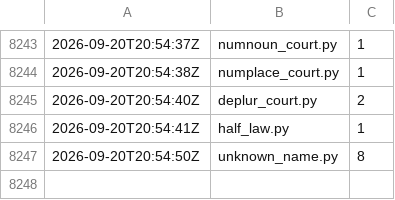
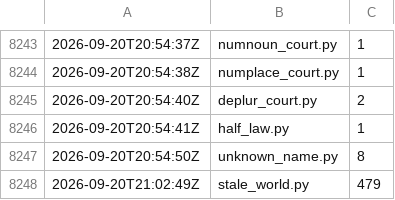
Before and after one commit to synarcai/genesis-corpus, a TSV file: reports/SUITE-COST.tsv, drawn as a sheet; only a part is shown, gaps mark what is left out; the diff names each change by its address in the sheet, - before the commit and + after, or states it on an @@ line.

```diff
--- a/reports/SUITE-COST.tsv
+++ b/reports/SUITE-COST.tsv
+row 8248: 2026-09-20T21:02:49Z | stale_world.py | 479
```
Also changed, not shown: reports/SUITE-TRACE.tsv, 7 other files.
